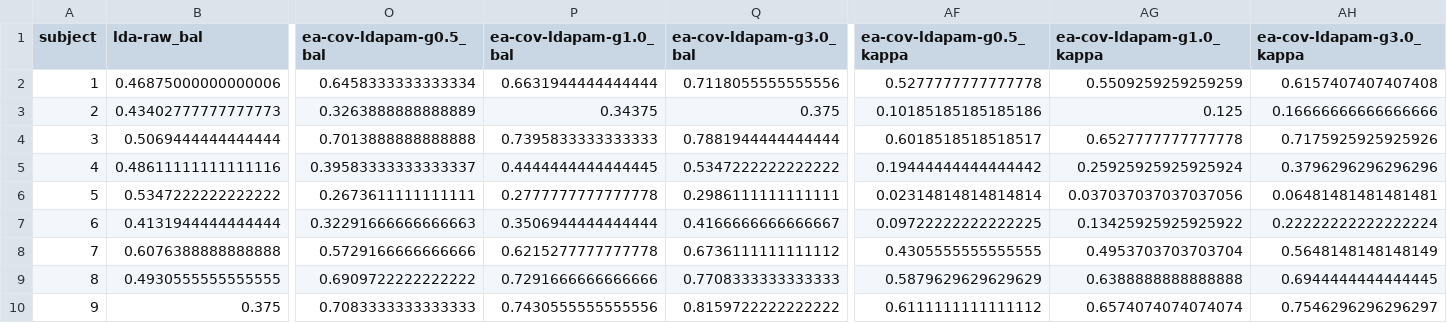
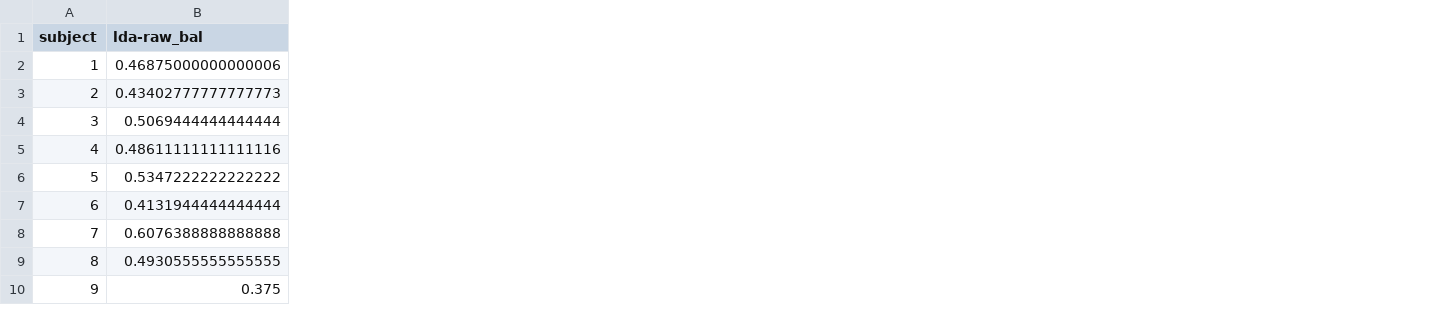
Before and after one commit to mrigank-script/spar-streaming-prior-anchored-ridge, a CSV file: results/eeg_2a.csv, drawn as a sheet; only a part is shown, gaps mark what is left out; the diff names each change by its address in the sheet, - before the commit and + after, or states it on an @@ line.

```diff
--- a/results/eeg_2a.csv
+++ b/results/eeg_2a.csv
-column O (ea-cov-ldapam-g0.5_bal), rows 2-10: 0.6458333333333334 | 0.3263888888888889 | 0.7013888888888888 | 0.39583333333333337 | 0.2673611111111111 | 0.32291666666666663 | 0.5729166666666666 | 0.6909722222222222 | 0.7083333333333333
-column P (ea-cov-ldapam-g1.0_bal), rows 2-10: 0.6631944444444444 | 0.34375 | 0.7395833333333333 | 0.4444444444444445 | 0.2777777777777778 | 0.3506944444444444 | 0.6215277777777778 | 0.7291666666666666 | 0.7430555555555556
-column Q (ea-cov-ldapam-g3.0_bal), rows 2-10: 0.7118055555555556 | 0.375 | 0.7881944444444444 | 0.5347222222222222 | 0.2986111111111111 | 0.4166666666666667 | 0.6736111111111112 | 0.7708333333333333 | 0.8159722222222222
-column AF (ea-cov-ldapam-g0.5_kappa), rows 2-10: 0.5277777777777778 | 0.10185185185185186 | 0.6018518518518517 | 0.19444444444444442 | 0.02314814814814814 | 0.09722222222222225 | 0.4305555555555555 | 0.5879629629629629 | 0.6111111111111112
-column AG (ea-cov-ldapam-g1.0_kappa), rows 2-10: 0.5509259259259259 | 0.125 | 0.6527777777777778 | 0.25925925925925924 | 0.037037037037037056 | 0.13425925925925922 | 0.4953703703703704 | 0.6388888888888888 | 0.6574074074074074
-column AH (ea-cov-ldapam-g3.0_kappa), rows 2-10: 0.6157407407407408 | 0.16666666666666666 | 0.7175925925925926 | 0.3796296296296296 | 0.06481481481481481 | 0.22222222222222224 | 0.5648148148148149 | 0.6944444444444445 | 0.7546296296296297
```
Also changed, not shown: results/eeg_2b.csv, results/eeg_tier1_2a.csv, 3 other files.
